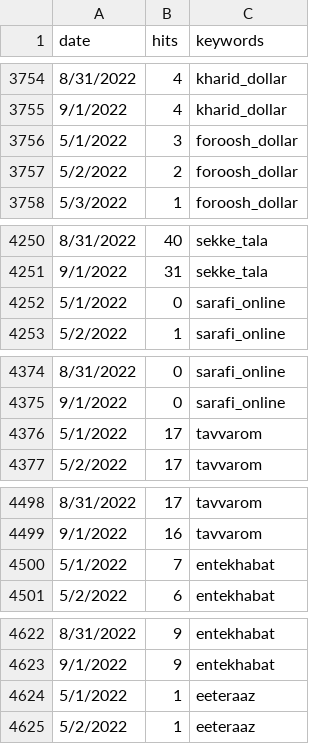
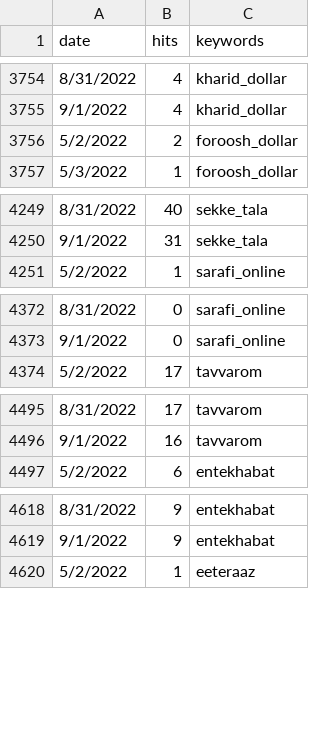
Before and after one commit to AZFARHAD24511/GT_datasets, a CSV file: data/exr_20220101-20250501.csv, drawn as a sheet; only a part is shown, gaps mark what is left out; the diff covers the shown part only; the diff names each change by its address in the sheet, - before the commit and + after, or states it on an @@ line.

Commit message:
Add files via upload

```diff
--- a/data/exr_20220101-20250501.csv
+++ b/data/exr_20220101-20250501.csv
-row 3756: 5/1/2022 | 3 | foroosh_dollar
-row 4252: 5/1/2022 | 0 | sarafi_online
-row 4376: 5/1/2022 | 17 | tavvarom
-row 4500: 5/1/2022 | 7 | entekhabat
-row 4624: 5/1/2022 | 1 | eeteraaz
```
Also changed, not shown: 36 removed rows elsewhere in this file.
